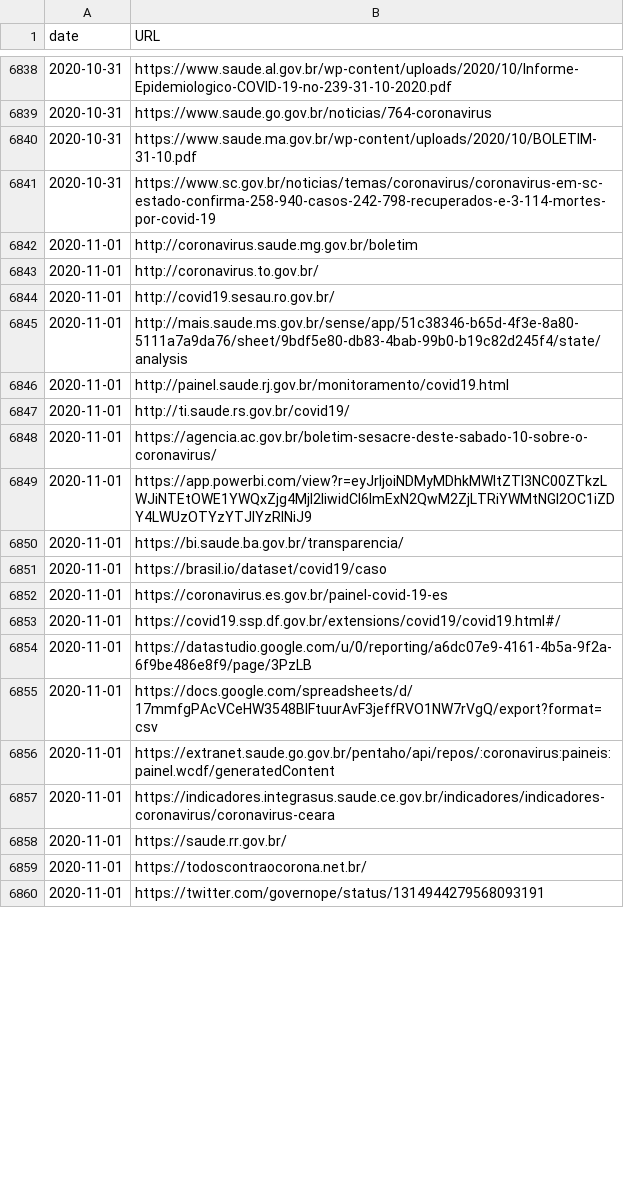
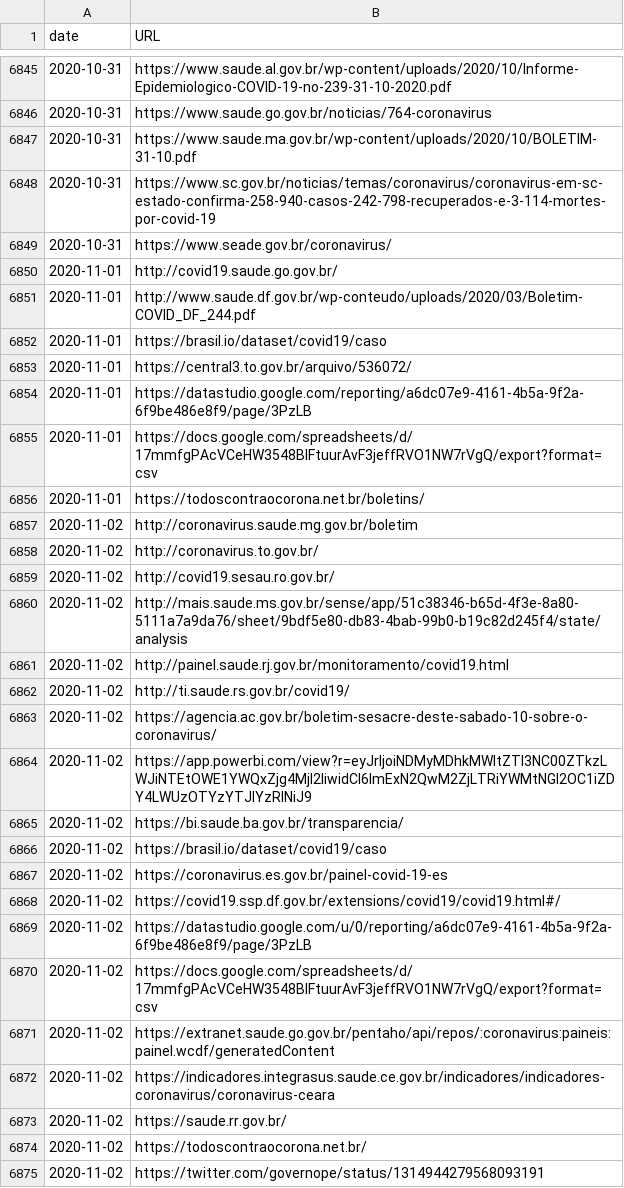
Before and after one commit to wcota/covid19br, a CSV file: sources.csv, drawn as a sheet; only a part is shown, gaps mark what is left out; the diff covers the shown part only.

```diff
--- a/sources.csv
+++ b/sources.csv
@@ -6841,20 +6848,28 @@ date,URL
 2020-10-31,https://www.sc.gov.br/noticias/temas/coronavirus/coronavirus-em-sc-estado-confirma-258-940-casos-242-798-recuperados-e-3-114-mortes-por-covid-19
-2020-11-01,http://coronavirus.saude.mg.gov.br/boletim
-2020-11-01,http://coronavirus.to.gov.br/
-2020-11-01,http://covid19.sesau.ro.gov.br/
-2020-11-01,http://mais.saude.ms.gov.br/sense/app/51c38346-b65d-4f3e-8a80-5111a7a9da76/sheet/9bdf5e80-db83-4bab-99b0-b19c82d245f4/state/analysis
-2020-11-01,http://painel.saude.rj.gov.br/monitoramento/covid19.html
-2020-11-01,http://ti.saude.rs.gov.br/covid19/
-2020-11-01,https://agencia.ac.gov.br/boletim-sesacre-deste-sabado-10-sobre-o-coronavirus/
-2020-11-01,https://app.powerbi.com/view?r=eyJrIjoiNDMyMDhkMWItZTI3NC00ZTkzLWJiNTEtOWE1YWQxZjg4MjI2IiwidCI6ImExN2QwM2ZjLTRiYWMtNGI2OC1iZDY4LWUzOTYzYTJlYzRlNiJ9
-2020-11-01,https://bi.saude.ba.gov.br/transparencia/
+2020-10-31,https://www.seade.gov.br/coronavirus/
+2020-11-01,http://covid19.saude.go.gov.br/
+2020-11-01,http://www.saude.df.gov.br/wp-conteudo/uploads/2020/03/Boletim-COVID_DF_244.pdf
 2020-11-01,https://brasil.io/dataset/covid19/caso
-2020-11-01,https://coronavirus.es.gov.br/painel-covid-19-es
-2020-11-01,https://covid19.ssp.df.gov.br/extensions/covid19/covid19.html#/
-2020-11-01,https://datastudio.google.com/u/0/reporting/a6dc07e9-4161-4b5a-9f2a-6f9be486e8f9/page/3PzLB
+2020-11-01,https://central3.to.gov.br/arquivo/536072/
+2020-11-01,https://datastudio.google.com/reporting/a6dc07e9-4161-4b5a-9f2a-6f9be486e8f9/page/3PzLB
 2020-11-01,https://docs.google.com/spreadsheets/d/17mmfgPAcVCeHW3548BlFtuurAvF3jeffRVO1NW7rVgQ/export?format=csv
-2020-11-01,https://extranet.saude.go.gov.br/pentaho/api/repos/:coronavirus:paineis:painel.wcdf/generatedContent
-2020-11-01,https://indicadores.integrasus.saude.ce.gov.br/indicadores/indicadores-coronavirus/coronavirus-ceara
-2020-11-01,https://saude.rr.gov.br/
-2020-11-01,https://todoscontraocorona.net.br/
-2020-11-01,https://twitter.com/governope/status/1314944279568093191
+2020-11-01,https://todoscontraocorona.net.br/boletins/
+2020-11-02,http://coronavirus.saude.mg.gov.br/boletim
+2020-11-02,http://coronavirus.to.gov.br/
+2020-11-02,http://covid19.sesau.ro.gov.br/
+2020-11-02,http://mais.saude.ms.gov.br/sense/app/51c38346-b65d-4f3e-8a80-5111a7a9da76/sheet/9bdf5e80-db83-4bab-99b0-b19c82d245f4/state/analysis
+2020-11-02,http://painel.saude.rj.gov.br/monitoramento/covid19.html
+2020-11-02,http://ti.saude.rs.gov.br/covid19/
+2020-11-02,https://agencia.ac.gov.br/boletim-sesacre-deste-sabado-10-sobre-o-coronavirus/
+2020-11-02,https://app.powerbi.com/view?r=eyJrIjoiNDMyMDhkMWItZTI3NC00ZTkzLWJiNTEtOWE1YWQxZjg4MjI2IiwidCI6ImExN2QwM2ZjLTRiYWMtNGI2OC1iZDY4LWUzOTYzYTJlYzRlNiJ9
+2020-11-02,https://bi.saude.ba.gov.br/transparencia/
+2020-11-02,https://brasil.io/dataset/covid19/caso
+2020-11-02,https://coronavirus.es.gov.br/painel-covid-19-es
+2020-11-02,https://covid19.ssp.df.gov.br/extensions/covid19/covid19.html#/
+2020-11-02,https://datastudio.google.com/u/0/reporting/a6dc07e9-4161-4b5a-9f2a-6f9be486e8f9/page/3PzLB
+2020-11-02,https://docs.google.com/spreadsheets/d/17mmfgPAcVCeHW3548BlFtuurAvF3jeffRVO1NW7rVgQ/export?format=csv
+2020-11-02,https://extranet.saude.go.gov.br/pentaho/api/repos/:coronavirus:paineis:painel.wcdf/generatedContent
+2020-11-02,https://indicadores.integrasus.saude.ce.gov.br/indicadores/indicadores-coronavirus/coronavirus-ceara
+2020-11-02,https://saude.rr.gov.br/
+2020-11-02,https://todoscontraocorona.net.br/
+2020-11-02,https://twitter.com/governope/status/1314944279568093191
```
Also changed, not shown: 7 added rows and 4 edited cells elsewhere in this file, _tests_meta.csv, cases-brazil-cities.csv, 4 other files.
